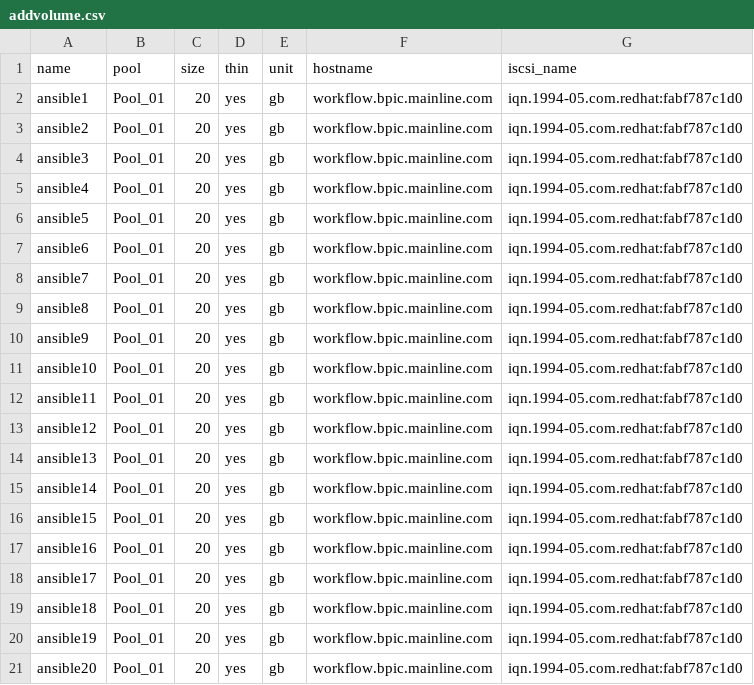
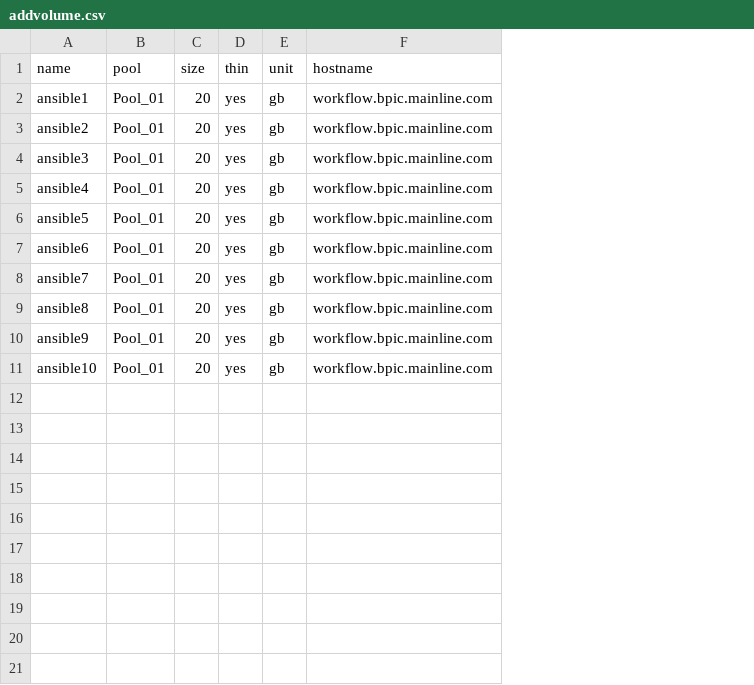
Before and after one commit to mainline-automation/flashsystem_management, a CSV file: vars/addvolume.csv, drawn as a sheet; the diff names each change by its address in the sheet, - before the commit and + after, or states it on an @@ line.

```diff
--- a/vars/addvolume.csv
+++ b/vars/addvolume.csv
-column G (iscsi_name), rows 2-11: all iqn.1994-05.com.redhat:fabf787c1d0
-row 12: ansible11 | Pool_01 | 20 | yes | gb | workflow.bpic.mainline.com | iqn.1994-05.com.redhat:fabf787c1d0
-row 13: ansible12 | Pool_01 | 20 | yes | gb | workflow.bpic.mainline.com | iqn.1994-05.com.redhat:fabf787c1d0
-row 14: ansible13 | Pool_01 | 20 | yes | gb | workflow.bpic.mainline.com | iqn.1994-05.com.redhat:fabf787c1d0
-row 15: ansible14 | Pool_01 | 20 | yes | gb | workflow.bpic.mainline.com | iqn.1994-05.com.redhat:fabf787c1d0
-row 16: ansible15 | Pool_01 | 20 | yes | gb | workflow.bpic.mainline.com | iqn.1994-05.com.redhat:fabf787c1d0
-row 17: ansible16 | Pool_01 | 20 | yes | gb | workflow.bpic.mainline.com | iqn.1994-05.com.redhat:fabf787c1d0
-row 18: ansible17 | Pool_01 | 20 | yes | gb | workflow.bpic.mainline.com | iqn.1994-05.com.redhat:fabf787c1d0
-row 19: ansible18 | Pool_01 | 20 | yes | gb | workflow.bpic.mainline.com | iqn.1994-05.com.redhat:fabf787c1d0
-row 20: ansible19 | Pool_01 | 20 | yes | gb | workflow.bpic.mainline.com | iqn.1994-05.com.redhat:fabf787c1d0
-row 21: ansible20 | Pool_01 | 20 | yes | gb | workflow.bpic.mainline.com | iqn.1994-05.com.redhat:fabf787c1d0
```
Also changed, not shown: 1 other file.
